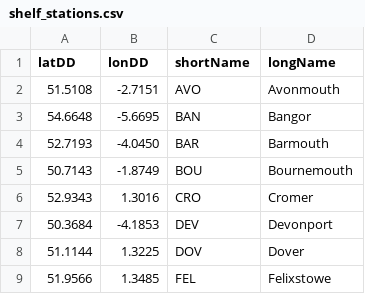
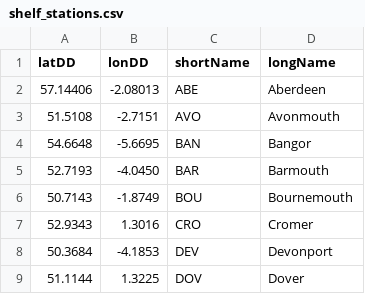
Before and after one commit to pwcazenave/data-processing, a CSV file: NTSLF/shelf_stations.csv, drawn as a sheet; only a part is shown; the shorter side is filled out with more unchanged rows; the diff names each change by its address in the sheet, - before the commit and + after, or states it on an @@ line.

```diff
--- a/NTSLF/shelf_stations.csv
+++ b/NTSLF/shelf_stations.csv
+row 2: 57.14406 | -2.08013 | ABE | Aberdeen
```
Also changed, not shown: NTSLF/shelf_stations_sql.csv, NTSLF/shelf_stations_time.csv, 1 other file.
